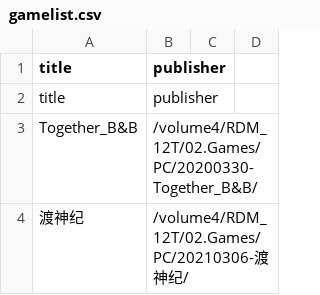
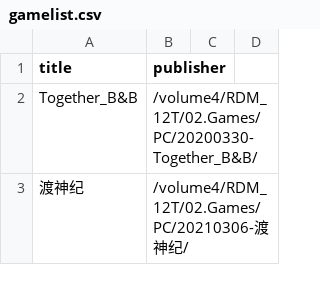
Before and after one commit to wangrui1573/calibre_data, a CSV file: books/gamelist.csv, drawn as a sheet; only a part is shown.

```diff
--- a/books/gamelist.csv
+++ b/books/gamelist.csv
@@ -1,3 +1,2 @@
 title,publisher
-title,publisher
 Together_B&B,/volume4/RDM_12T/02.Games/PC/20200330-Together_B&B/
```
Also changed, not shown: 3 other files.
